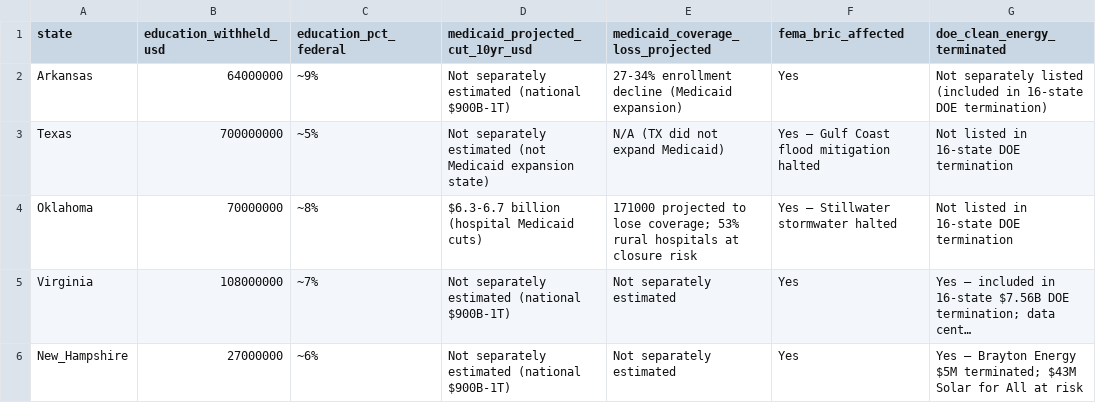
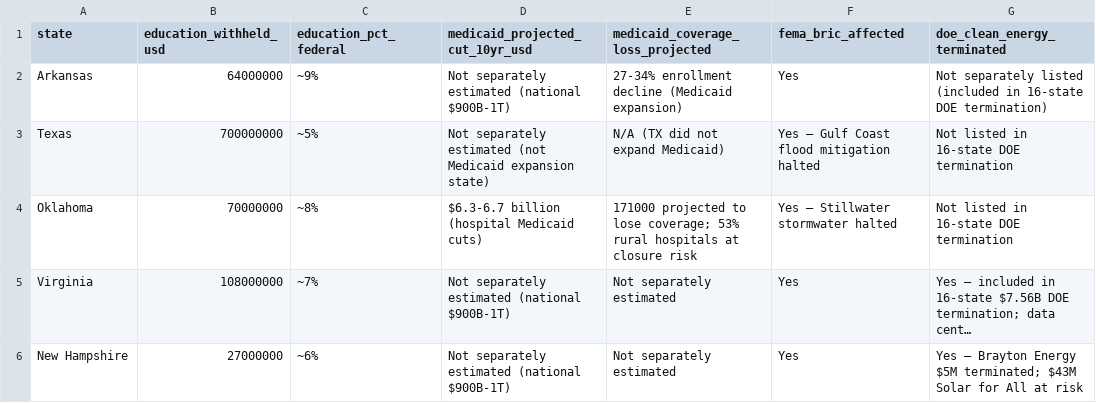
Before and after one commit to Leerrooy95/State_Policy_Analysis, a CSV file: 02_CSVs_and_Datasets/Copilot_Agent/profiled_state_federal_impact_summary.csv, drawn as a sheet; only a part is shown; long unchanged cells end in …; the diff names each change by its address in the sheet, - before the commit and + after, or states it on an @@ line.

```diff
--- a/02_CSVs_and_Datasets/Copilot_Agent/profiled_state_federal_impact_summary.csv
+++ b/02_CSVs_and_Datasets/Copilot_Agent/profiled_state_federal_impact_summary.csv
-A6 (state): New_Hampshire
+A6 (state): New Hampshire
```
Also changed, not shown: 2 other files.
